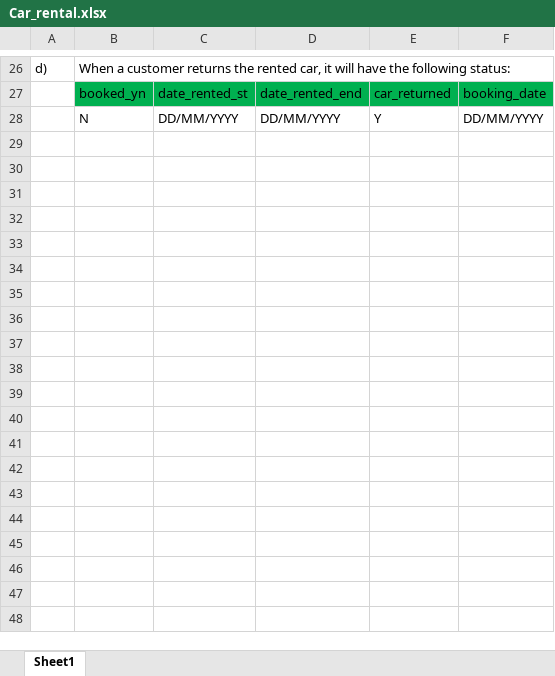
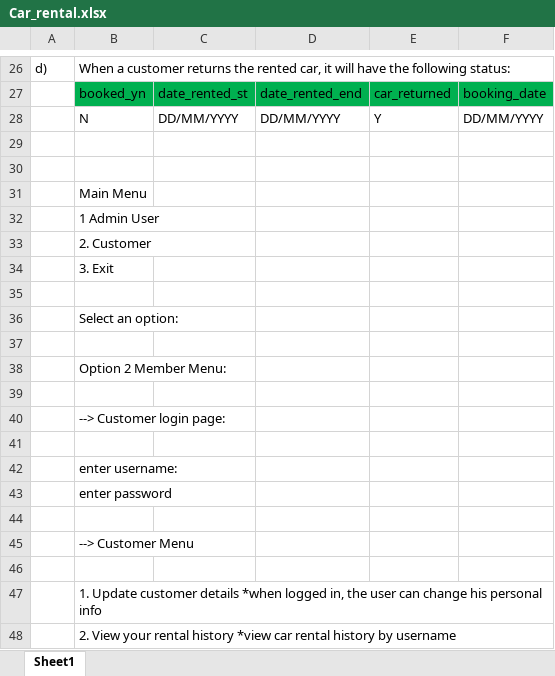
Before and after one commit to markokratos0918/MS008, an Excel workbook: Assmnt1_car_rental/Car_rental.xlsx, sheet Sheet1, drawn as a sheet; only a part is shown, gaps mark what is left out; values as stored, in another font and other column widths than the file's, no borders; the diff covers the shown part only; the diff names each change by its address in the sheet, - before the commit and + after, or states it on an @@ line.

```diff
--- a/Assmnt1_car_rental/Car_rental.xlsx (sheet Sheet1)
+++ b/Assmnt1_car_rental/Car_rental.xlsx (sheet Sheet1)
+row 29: (empty)
+row 30: (empty)
+row 31:  | Main Menu
+row 32:  | 1 Admin User
+row 33:  | 2. Customer
+row 34:  | 3. Exit
+row 35: (empty)
+row 36:  | Select an option:
+row 37: (empty)
+row 38:  | Option 2 Member Menu:
+row 39: (empty)
+row 40:  | --> Customer login page:
+row 41: (empty)
+row 42:  | enter username:
+row 43:  | enter password
+row 44: (empty)
+row 45:  | --> Customer Menu
+row 46: (empty)
+row 47:  | 1. Update customer details *when logged in, the user can change his personal info
+row 48:  | 2. View your rental history *view car rental history by username
```
Also changed, not shown: 47 added rows elsewhere in this sheet, Assmnt1_car_rental/Car Master List.csv.xlsx, 4 other files.
